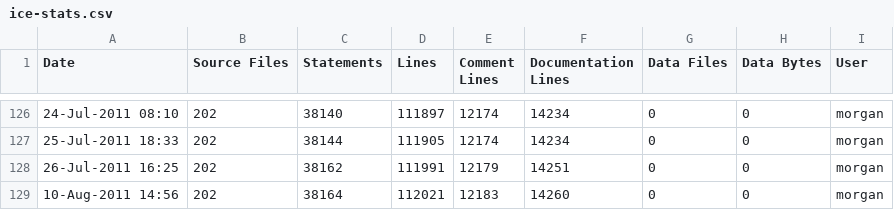
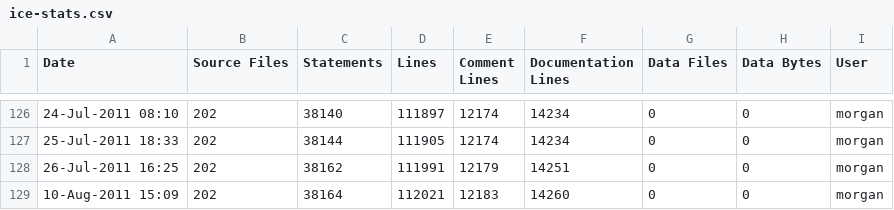
Before and after one commit to A7med-Shoukry/g3d, a CSV file: G3D9/GLG3D.lib/ice-stats.csv, drawn as a sheet; only a part is shown, gaps mark what is left out.

```diff
--- a/G3D9/GLG3D.lib/ice-stats.csv
+++ b/G3D9/GLG3D.lib/ice-stats.csv
@@ -128,2 +128,2 @@
 26-Jul-2011 16:25,202,38162,111991,12179,14251,0,0,"morgan",""
-10-Aug-2011 14:56,202,38164,112021,12183,14260,0,0,"morgan",""
+10-Aug-2011 15:09,202,38164,112021,12183,14260,0,0,"morgan",""
```
Also changed, not shown: G3D9/G3D.lib/ice-stats.csv, 1 other file.
